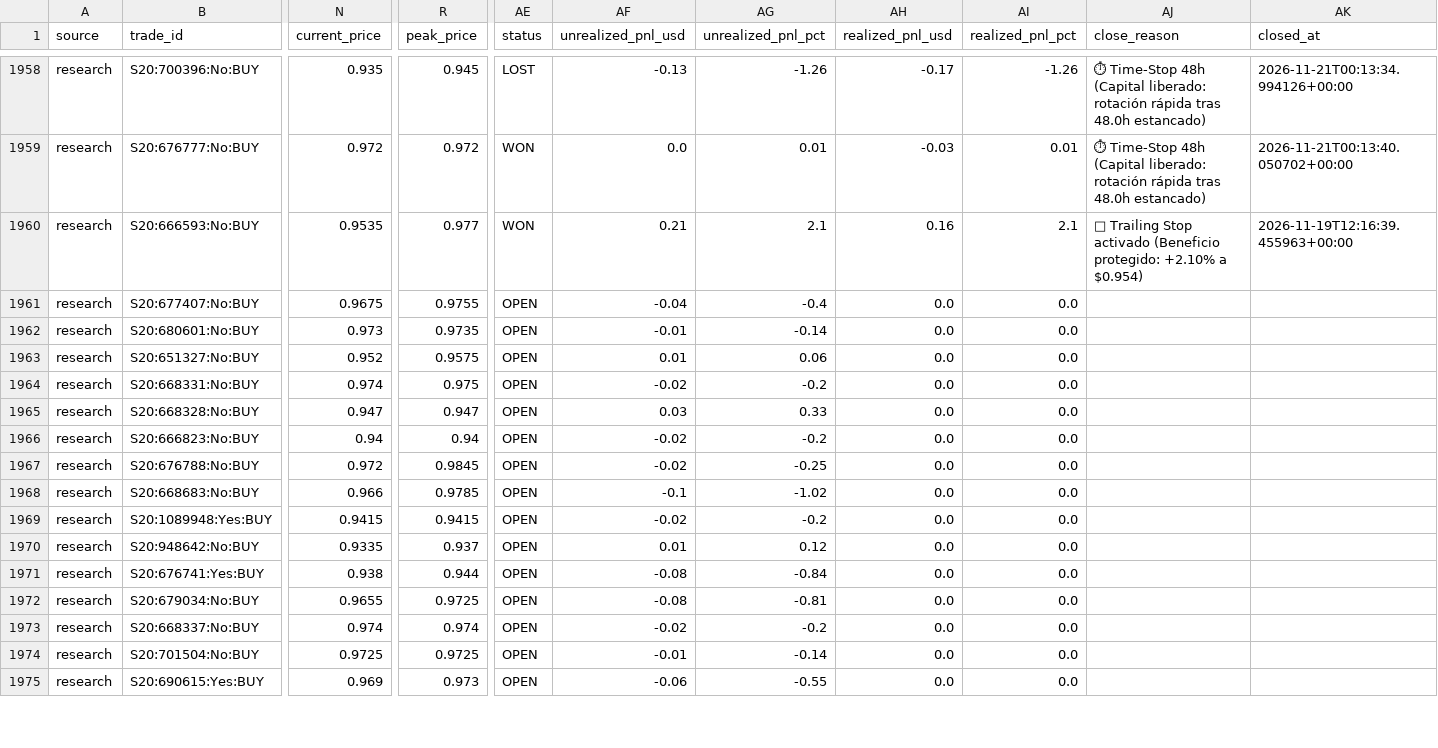
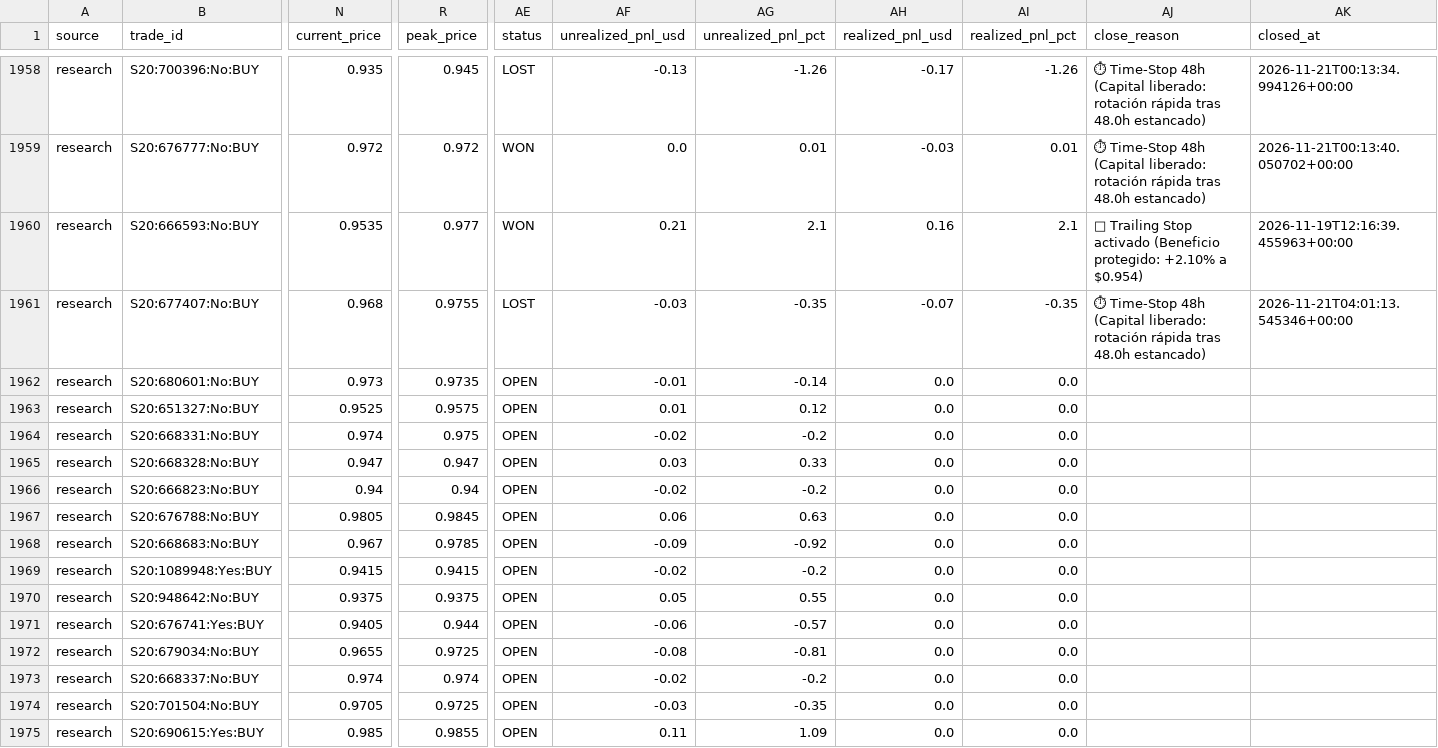
Before and after one commit to aguamarinac2-netizen/quant-polymarket-trackrecord, a CSV file: trades_all.csv, drawn as a sheet; only a part is shown, gaps mark what is left out; the diff covers the shown part only; the diff names each change by its address in the sheet, - before the commit and + after, or states it on an @@ line.

```diff
--- a/trades_all.csv
+++ b/trades_all.csv
-N1961 (current_price): 0.9675
+N1961 (current_price): 0.968
-AE1961 (status): OPEN
+AE1961 (status): LOST
-AF1961 (unrealized_pnl_usd): -0.04
+AF1961 (unrealized_pnl_usd): -0.03
-AG1961 (unrealized_pnl_pct): -0.4
+AG1961 (unrealized_pnl_pct): -0.35
-AH1961 (realized_pnl_usd): 0.0
+AH1961 (realized_pnl_usd): -0.07
-AI1961 (realized_pnl_pct): 0.0
+AI1961 (realized_pnl_pct): -0.35
-AJ1961 (close_reason): (empty)
+AJ1961 (close_reason): ⏱ Time-Stop 48h (Capital liberado: rotación rápida tras 48.0h estancado)
-AK1961 (closed_at): (empty)
+AK1961 (closed_at): 2026-11-21T04:01:13.545346+00:00
-N1963 (current_price): 0.952
+N1963 (current_price): 0.9525
-AG1963 (unrealized_pnl_pct): 0.06
+AG1963 (unrealized_pnl_pct): 0.12
-N1967 (current_price): 0.972
+N1967 (current_price): 0.9805
-AF1967 (unrealized_pnl_usd): -0.02
+AF1967 (unrealized_pnl_usd): 0.06
-AG1967 (unrealized_pnl_pct): -0.25
+AG1967 (unrealized_pnl_pct): 0.63
-N1968 (current_price): 0.966
+N1968 (current_price): 0.967
-AF1968 (unrealized_pnl_usd): -0.1
+AF1968 (unrealized_pnl_usd): -0.09
-AG1968 (unrealized_pnl_pct): -1.02
+AG1968 (unrealized_pnl_pct): -0.92
-N1970 (current_price): 0.9335
+N1970 (current_price): 0.9375
-R1970 (peak_price): 0.937
+R1970 (peak_price): 0.9375
-AF1970 (unrealized_pnl_usd): 0.01
+AF1970 (unrealized_pnl_usd): 0.05
-AG1970 (unrealized_pnl_pct): 0.12
+AG1970 (unrealized_pnl_pct): 0.55
-N1971 (current_price): 0.938
+N1971 (current_price): 0.9405
-AF1971 (unrealized_pnl_usd): -0.08
+AF1971 (unrealized_pnl_usd): -0.06
-AG1971 (unrealized_pnl_pct): -0.84
+AG1971 (unrealized_pnl_pct): -0.57
-N1974 (current_price): 0.9725
+N1974 (current_price): 0.9705
-AF1974 (unrealized_pnl_usd): -0.01
+AF1974 (unrealized_pnl_usd): -0.03
-AG1974 (unrealized_pnl_pct): -0.14
+AG1974 (unrealized_pnl_pct): -0.35
-N1975 (current_price): 0.969
+N1975 (current_price): 0.985
-R1975 (peak_price): 0.973
+R1975 (peak_price): 0.9855
-AF1975 (unrealized_pnl_usd): -0.06
+AF1975 (unrealized_pnl_usd): 0.11
-AG1975 (unrealized_pnl_pct): -0.55
+AG1975 (unrealized_pnl_pct): 1.09
```
Also changed, not shown: 1 added row and 26 edited cells elsewhere in this file, 7 other files.
